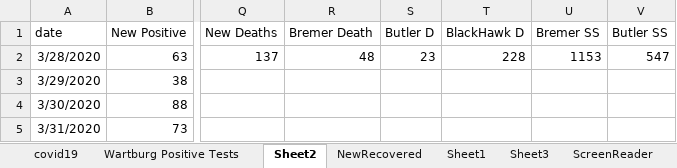
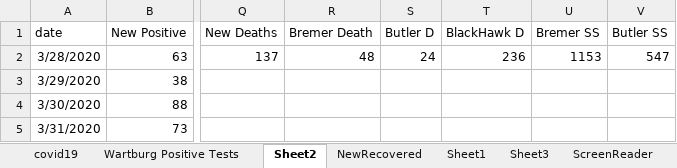
Before and after one commit to mbirgen/COVID19, an Excel workbook: covid19.xlsx, sheet Sheet2, drawn as a sheet; only a part is shown, gaps mark what is left out; values as stored, in another font and other column widths than the file's, no borders; the diff names each change by its address in the sheet, - before the commit and + after, or states it on an @@ line.

```diff
--- a/covid19.xlsx (sheet Sheet2)
+++ b/covid19.xlsx (sheet Sheet2)
-S2 (Butler D): 23
+S2 (Butler D): 24
-T2 (BlackHawk D): 228
+T2 (BlackHawk D): 236
```
Also changed, not shown: sheet covid19, 25 other files.
